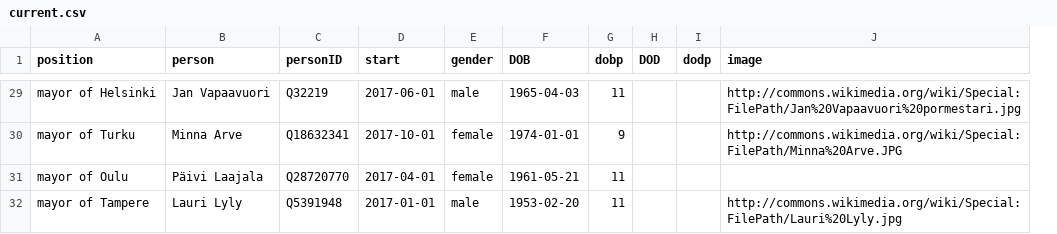
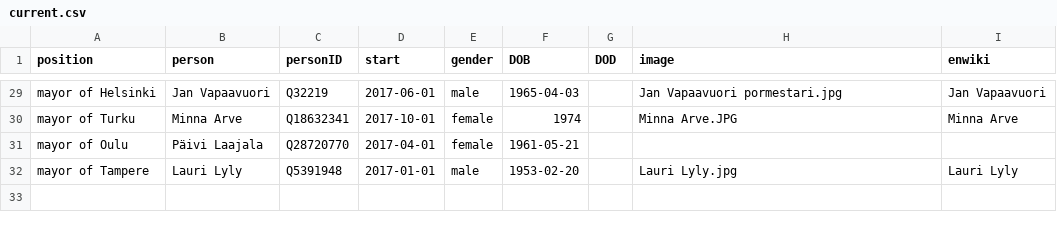
Before and after one commit to every-politician-scrapers/finland-cabinet, a CSV file: html/current.csv, drawn as a sheet; only a part is shown, gaps mark what is left out; removed rows and columns are numbered as before the commit, all else as after; the diff covers the shown part only; the diff names each change by its address in the sheet, - before the commit and + after, or states it on an @@ line.

```diff
--- a/html/current.csv
+++ b/html/current.csv
-column G (dobp), rows 29-32: 11 | 9 | 11 | 11
-column I (dodp), empty
+column I (enwiki), rows 29-32: Jan Vapaavuori | Minna Arve |  | Lauri Lyly
-H29 (image): http://commons.wikimedia.org/wiki/Special:FilePath/Jan%20Vapaavuori%20pormestari.jpg
+H29 (image): Jan Vapaavuori pormestari.jpg
-F30 (DOB): 1974-01-01
+F30 (DOB): 1974
-H30 (image): http://commons.wikimedia.org/wiki/Special:FilePath/Minna%20Arve.JPG
+H30 (image): Minna Arve.JPG
-H32 (image): http://commons.wikimedia.org/wiki/Special:FilePath/Lauri%20Lyly.jpg
+H32 (image): Lauri Lyly.jpg
```
Also changed, not shown: 28 edited cells elsewhere in this file.
